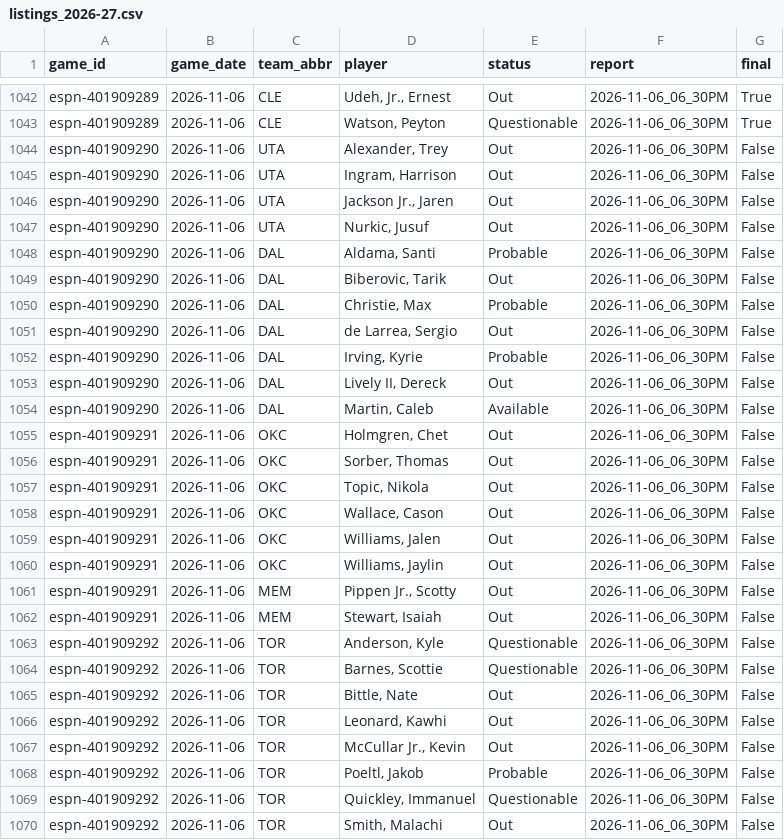
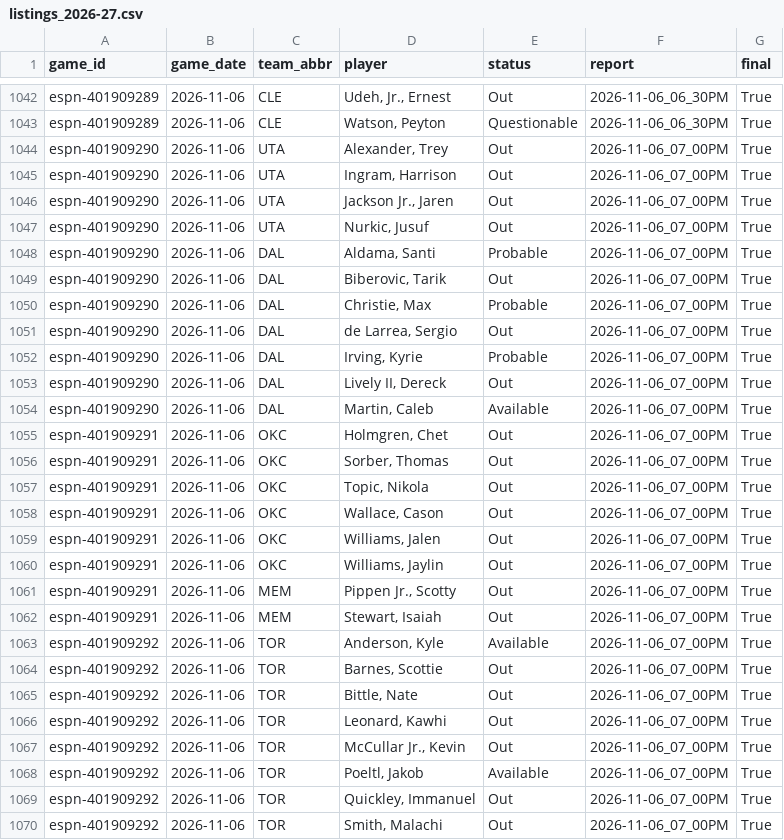
Before and after one commit to z3nsz/nba-prediction, a CSV file: live_state/listings_2026-27.csv, drawn as a sheet; only a part is shown, gaps mark what is left out; the diff covers the shown part only.

```diff
--- a/live_state/listings_2026-27.csv
+++ b/live_state/listings_2026-27.csv
@@ -1043,28 +1043,28 @@ espn-401909289,2026-11-06,CLE,"Udeh, Jr., Ernest",Out,2026-11-06_06_30PM,True
 espn-401909289,2026-11-06,CLE,"Watson, Peyton",Questionable,2026-11-06_06_30PM,True
-espn-401909290,2026-11-06,UTA,"Alexander, Trey",Out,2026-11-06_06_30PM,False
-espn-401909290,2026-11-06,UTA,"Ingram, Harrison",Out,2026-11-06_06_30PM,False
-espn-401909290,2026-11-06,UTA,"Jackson Jr., Jaren",Out,2026-11-06_06_30PM,False
-espn-401909290,2026-11-06,UTA,"Nurkic, Jusuf",Out,2026-11-06_06_30PM,False
-espn-401909290,2026-11-06,DAL,"Aldama, Santi",Probable,2026-11-06_06_30PM,False
-espn-401909290,2026-11-06,DAL,"Biberovic, Tarik",Out,2026-11-06_06_30PM,False
-espn-401909290,2026-11-06,DAL,"Christie, Max",Probable,2026-11-06_06_30PM,False
-espn-401909290,2026-11-06,DAL,"de Larrea, Sergio",Out,2026-11-06_06_30PM,False
-espn-401909290,2026-11-06,DAL,"Irving, Kyrie",Probable,2026-11-06_06_30PM,False
-espn-401909290,2026-11-06,DAL,"Lively II, Dereck",Out,2026-11-06_06_30PM,False
-espn-401909290,2026-11-06,DAL,"Martin, Caleb",Available,2026-11-06_06_30PM,False
-espn-401909291,2026-11-06,OKC,"Holmgren, Chet",Out,2026-11-06_06_30PM,False
-espn-401909291,2026-11-06,OKC,"Sorber, Thomas",Out,2026-11-06_06_30PM,False
-espn-401909291,2026-11-06,OKC,"Topic, Nikola",Out,2026-11-06_06_30PM,False
-espn-401909291,2026-11-06,OKC,"Wallace, Cason",Out,2026-11-06_06_30PM,False
-espn-401909291,2026-11-06,OKC,"Williams, Jalen",Out,2026-11-06_06_30PM,False
-espn-401909291,2026-11-06,OKC,"Williams, Jaylin",Out,2026-11-06_06_30PM,False
-espn-401909291,2026-11-06,MEM,"Pippen Jr., Scotty",Out,2026-11-06_06_30PM,False
-espn-401909291,2026-11-06,MEM,"Stewart, Isaiah",Out,2026-11-06_06_30PM,False
-espn-401909292,2026-11-06,TOR,"Anderson, Kyle",Questionable,2026-11-06_06_30PM,False
-espn-401909292,2026-11-06,TOR,"Barnes, Scottie",Questionable,2026-11-06_06_30PM,False
-espn-401909292,2026-11-06,TOR,"Bittle, Nate",Out,2026-11-06_06_30PM,False
-espn-401909292,2026-11-06,TOR,"Leonard, Kawhi",Out,2026-11-06_06_30PM,False
-espn-401909292,2026-11-06,TOR,"McCullar Jr., Kevin",Out,2026-11-06_06_30PM,False
-espn-401909292,2026-11-06,TOR,"Poeltl, Jakob",Probable,2026-11-06_06_30PM,False
-espn-401909292,2026-11-06,TOR,"Quickley, Immanuel",Questionable,2026-11-06_06_30PM,False
-espn-401909292,2026-11-06,TOR,"Smith, Malachi",Out,2026-11-06_06_30PM,False
+espn-401909290,2026-11-06,UTA,"Alexander, Trey",Out,2026-11-06_07_00PM,True
+espn-401909290,2026-11-06,UTA,"Ingram, Harrison",Out,2026-11-06_07_00PM,True
+espn-401909290,2026-11-06,UTA,"Jackson Jr., Jaren",Out,2026-11-06_07_00PM,True
+espn-401909290,2026-11-06,UTA,"Nurkic, Jusuf",Out,2026-11-06_07_00PM,True
+espn-401909290,2026-11-06,DAL,"Aldama, Santi",Probable,2026-11-06_07_00PM,True
+espn-401909290,2026-11-06,DAL,"Biberovic, Tarik",Out,2026-11-06_07_00PM,True
+espn-401909290,2026-11-06,DAL,"Christie, Max",Probable,2026-11-06_07_00PM,True
+espn-401909290,2026-11-06,DAL,"de Larrea, Sergio",Out,2026-11-06_07_00PM,True
+espn-401909290,2026-11-06,DAL,"Irving, Kyrie",Probable,2026-11-06_07_00PM,True
+espn-401909290,2026-11-06,DAL,"Lively II, Dereck",Out,2026-11-06_07_00PM,True
+espn-401909290,2026-11-06,DAL,"Martin, Caleb",Available,2026-11-06_07_00PM,True
+espn-401909291,2026-11-06,OKC,"Holmgren, Chet",Out,2026-11-06_07_00PM,True
+espn-401909291,2026-11-06,OKC,"Sorber, Thomas",Out,2026-11-06_07_00PM,True
+espn-401909291,2026-11-06,OKC,"Topic, Nikola",Out,2026-11-06_07_00PM,True
+espn-401909291,2026-11-06,OKC,"Wallace, Cason",Out,2026-11-06_07_00PM,True
+espn-401909291,2026-11-06,OKC,"Williams, Jalen",Out,2026-11-06_07_00PM,True
+espn-401909291,2026-11-06,OKC,"Williams, Jaylin",Out,2026-11-06_07_00PM,True
+espn-401909291,2026-11-06,MEM,"Pippen Jr., Scotty",Out,2026-11-06_07_00PM,True
+espn-401909291,2026-11-06,MEM,"Stewart, Isaiah",Out,2026-11-06_07_00PM,True
+espn-401909292,2026-11-06,TOR,"Anderson, Kyle",Available,2026-11-06_07_00PM,True
+espn-401909292,2026-11-06,TOR,"Barnes, Scottie",Out,2026-11-06_07_00PM,True
+espn-401909292,2026-11-06,TOR,"Bittle, Nate",Out,2026-11-06_07_00PM,True
+espn-401909292,2026-11-06,TOR,"Leonard, Kawhi",Out,2026-11-06_07_00PM,True
+espn-401909292,2026-11-06,TOR,"McCullar Jr., Kevin",Out,2026-11-06_07_00PM,True
+espn-401909292,2026-11-06,TOR,"Poeltl, Jakob",Available,2026-11-06_07_00PM,True
+espn-401909292,2026-11-06,TOR,"Quickley, Immanuel",Out,2026-11-06_07_00PM,True
+espn-401909292,2026-11-06,TOR,"Smith, Malachi",Out,2026-11-06_07_00PM,True
```
Also changed, not shown: 41 edited cells elsewhere in this file, live_state/predictions_2026-27.csv, 7 other files.
